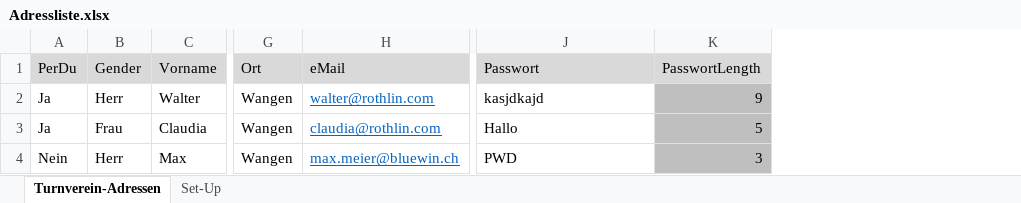
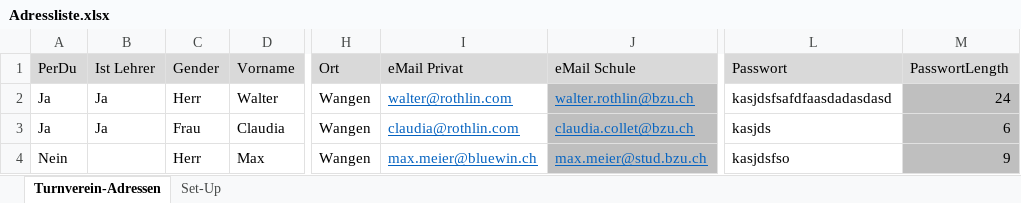
Before and after one commit to walter-rothlin/Source-Code, an Excel workbook: DatenFiles/__In_Klassen_erarbeitet/2023_BZU_TI23BLf/Adressliste.xlsx, sheet Turnverein-Adressen, drawn as a sheet; only a part is shown, gaps mark what is left out; values as stored, in another font and other column widths than the file's, no borders; conditional formats not drawn; addresses are those after the commit; the diff names each change by its address in the sheet, - before the commit and + after, or states it on an @@ line.

```diff
--- a/DatenFiles/__In_Klassen_erarbeitet/2023_BZU_TI23BLf/Adressliste.xlsx (sheet Turnverein-Adressen)
+++ b/DatenFiles/__In_Klassen_erarbeitet/2023_BZU_TI23BLf/Adressliste.xlsx (sheet Turnverein-Adressen)
+column B (Ist Lehrer), rows 2-3: Ja | Ja
+column J (eMail Schule), rows 2-4: walter.rothlin@bzu.ch | claudia.collet@bzu.ch | max.meier@stud.bzu.ch
-I1: eMail
+I1: eMail Privat
-L2 (Passwort): kasjdkajd
+L2 (Passwort): kasjdsfsafdfaasdadasdasd
-M2 (PasswortLength): 9
+M2 (PasswortLength): 24
-L3 (Passwort): Hallo
+L3 (Passwort): kasjds
-M3 (PasswortLength): 5
+M3 (PasswortLength): 6
-L4 (Passwort): PWD
+L4 (Passwort): kasjdsfso
-M4 (PasswortLength): 3
+M4 (PasswortLength): 9
```
Also changed, not shown: sheet Set-Up, formulas that keep their value, DatenFiles/__In_Klassen_erarbeitet/2023_BZU_TI23BLe_M/Adressliste.xlsx, 4 other files.
